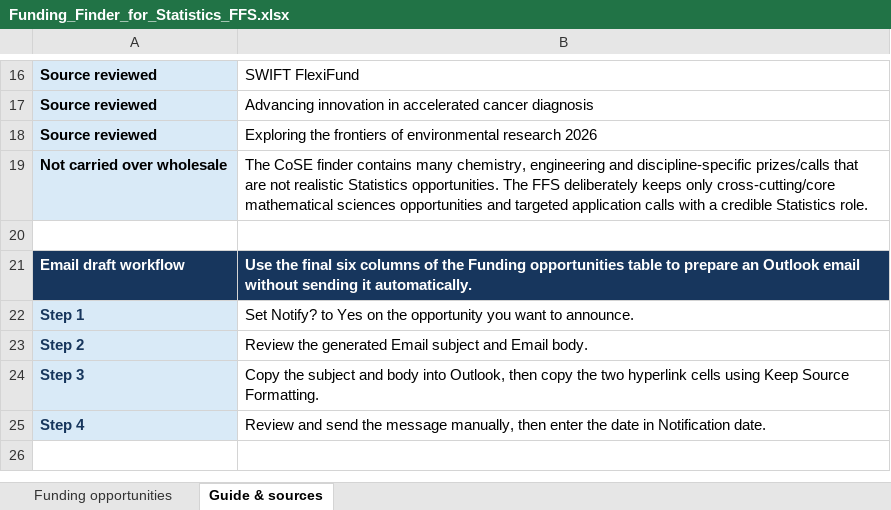
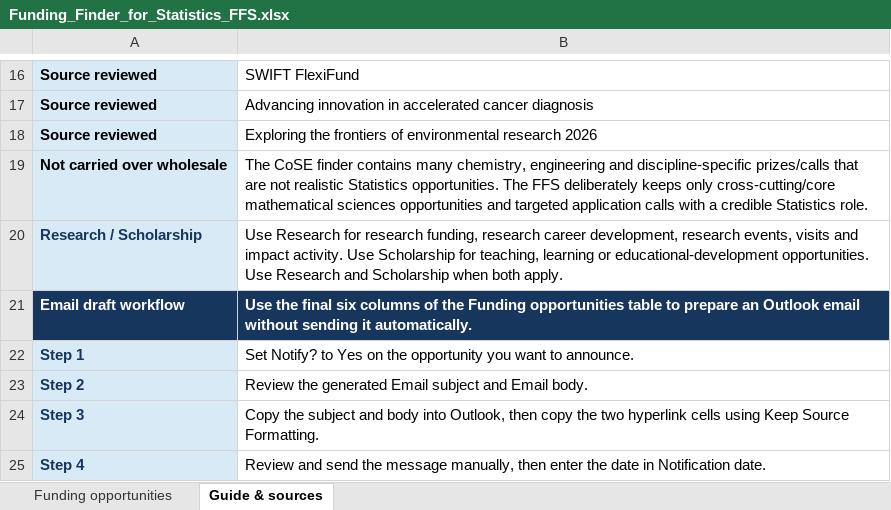
Before and after one commit to UofGStats/research-and-scholarship, an Excel workbook: Funding_Finder_for_Statistics_FFS.xlsx, sheet Guide & sources, drawn as a sheet; only a part is shown, gaps mark what is left out; values as stored, in another font and other column widths than the file's, no borders; the diff names each change by its address in the sheet, - before the commit and + after, or states it on an @@ line.

Commit message:
Classify funding by research or scholarship

```diff
--- a/Funding_Finder_for_Statistics_FFS.xlsx (sheet Guide & sources)
+++ b/Funding_Finder_for_Statistics_FFS.xlsx (sheet Guide & sources)
-row 20: (empty)
+row 20: Research / Scholarship | Use Research for research funding, research career development, research events, visits and impact activity. Use Scholarship for teaching, learning or educational-development opportunities. Use Research and Scholarship when both apply.
-A20 fill: none
+A20 fill: #D9EAF7
```
Also changed, not shown: sheet Funding opportunities, formulas that keep their value, 4 other files.
